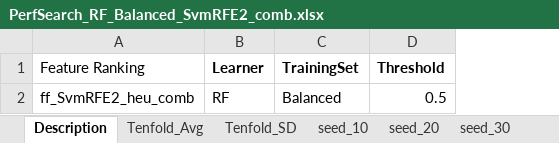
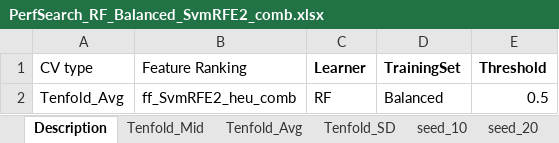
Before and after one commit to srautonu/AntigenPredictor, an Excel workbook: Code/R/Magnan/PerfSearch_RF_Balanced_SvmRFE2_comb.xlsx, sheet Description, drawn as a sheet; values as stored, in another font and other column widths than the file's, no borders; the diff names each change by its address in the sheet, - before the commit and + after, or states it on an @@ line.

```diff
--- a/Code/R/Magnan/PerfSearch_RF_Balanced_SvmRFE2_comb.xlsx (sheet Description)
+++ b/Code/R/Magnan/PerfSearch_RF_Balanced_SvmRFE2_comb.xlsx (sheet Description)
+sheet tab: Tenfold_Mid
+column A (CV type), row 2: Tenfold_Avg
```
Also changed, not shown: charts or pictures, 1 other file.
